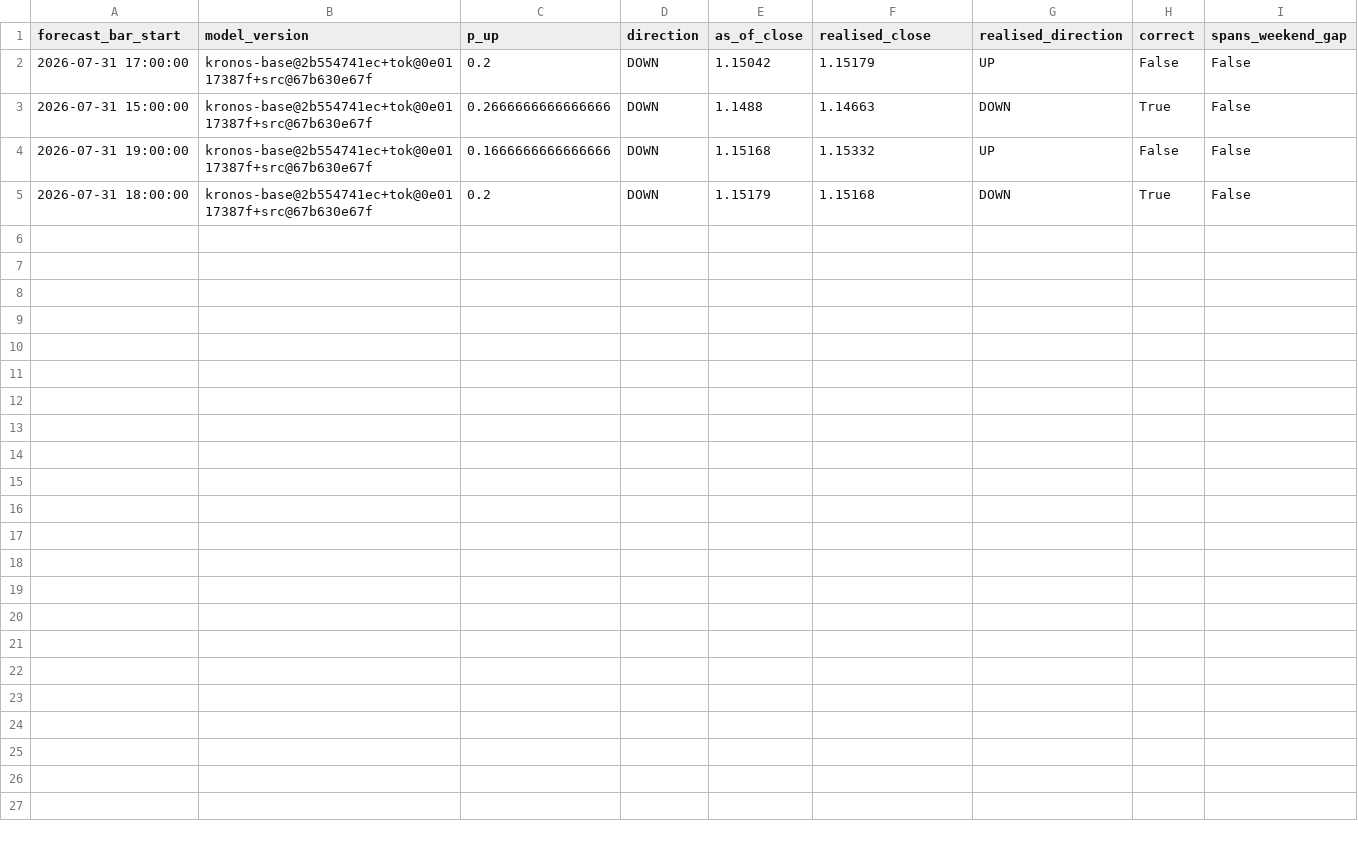
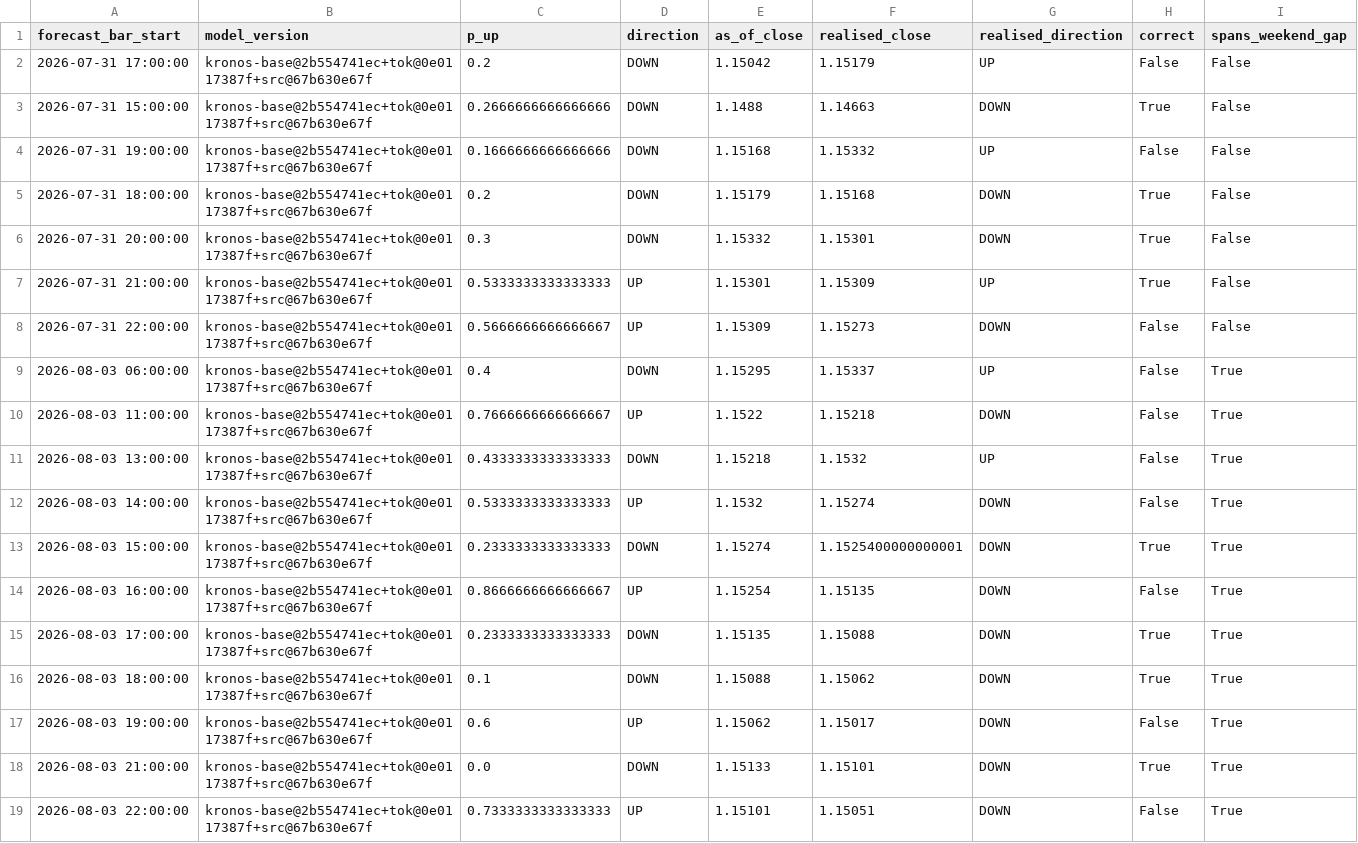
Before and after one commit to velizarMitov/EURUSD-prophet, a CSV file: results/external_kronos/kronos_ledger.csv, drawn as a sheet.

```diff
--- a/results/external_kronos/kronos_ledger.csv
+++ b/results/external_kronos/kronos_ledger.csv
@@ -5 +5,15 @@ forecast_bar_start,model_version,p_up,direction,as_of_close,realised_close,reali
 2026-07-31 18:00:00,kronos-base@2b554741ec+tok@0e0117387f+src@67b630e67f,0.2,DOWN,1.15179,1.15168,DOWN,True,False
+2026-07-31 20:00:00,kronos-base@2b554741ec+tok@0e0117387f+src@67b630e67f,0.3,DOWN,1.15332,1.15301,DOWN,True,False
+2026-07-31 21:00:00,kronos-base@2b554741ec+tok@0e0117387f+src@67b630e67f,0.5333333333333333,UP,1.15301,1.15309,UP,True,False
+2026-07-31 22:00:00,kronos-base@2b554741ec+tok@0e0117387f+src@67b630e67f,0.5666666666666667,UP,1.15309,1.15273,DOWN,False,False
+2026-08-03 06:00:00,kronos-base@2b554741ec+tok@0e0117387f+src@67b630e67f,0.4,DOWN,1.15295,1.15337,UP,False,True
+2026-08-03 11:00:00,kronos-base@2b554741ec+tok@0e0117387f+src@67b630e67f,0.7666666666666667,UP,1.1522,1.15218,DOWN,False,True
+2026-08-03 13:00:00,kronos-base@2b554741ec+tok@0e0117387f+src@67b630e67f,0.4333333333333333,DOWN,1.15218,1.1532,UP,False,True
+2026-08-03 14:00:00,kronos-base@2b554741ec+tok@0e0117387f+src@67b630e67f,0.5333333333333333,UP,1.1532,1.15274,DOWN,False,True
+2026-08-03 15:00:00,kronos-base@2b554741ec+tok@0e0117387f+src@67b630e67f,0.2333333333333333,DOWN,1.15274,1.1525400000000001,DOWN,True,True
+2026-08-03 16:00:00,kronos-base@2b554741ec+tok@0e0117387f+src@67b630e67f,0.8666666666666667,UP,1.15254,1.15135,DOWN,False,True
+2026-08-03 17:00:00,kronos-base@2b554741ec+tok@0e0117387f+src@67b630e67f,0.2333333333333333,DOWN,1.15135,1.15088,DOWN,True,True
+2026-08-03 18:00:00,kronos-base@2b554741ec+tok@0e0117387f+src@67b630e67f,0.1,DOWN,1.15088,1.15062,DOWN,True,True
+2026-08-03 19:00:00,kronos-base@2b554741ec+tok@0e0117387f+src@67b630e67f,0.6,UP,1.15062,1.15017,DOWN,False,True
+2026-08-03 21:00:00,kronos-base@2b554741ec+tok@0e0117387f+src@67b630e67f,0.0,DOWN,1.15133,1.15101,DOWN,True,True
+2026-08-03 22:00:00,kronos-base@2b554741ec+tok@0e0117387f+src@67b630e67f,0.7333333333333333,UP,1.15101,1.15051,DOWN,False,True
```
Also changed, not shown: results/external_kronos/kronos_prediction_log.csv, results/h1_direction_log.csv, 40 other files.
